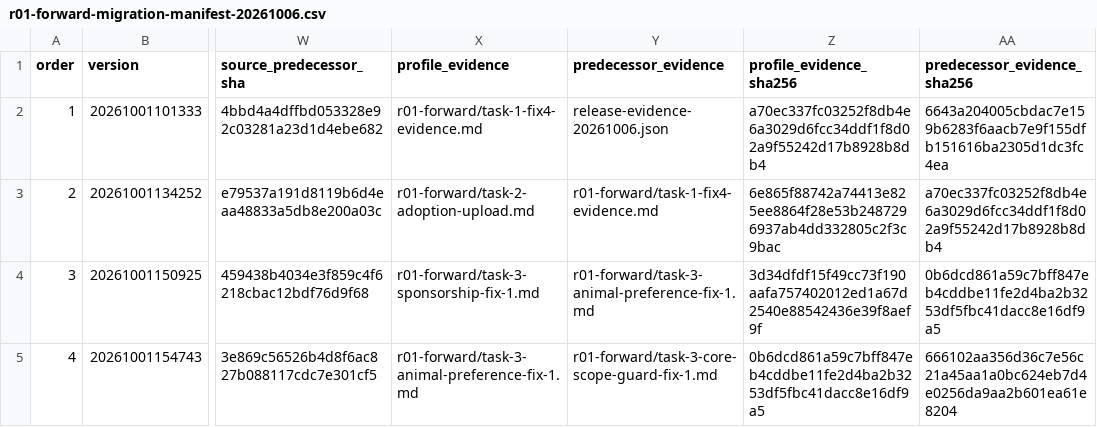
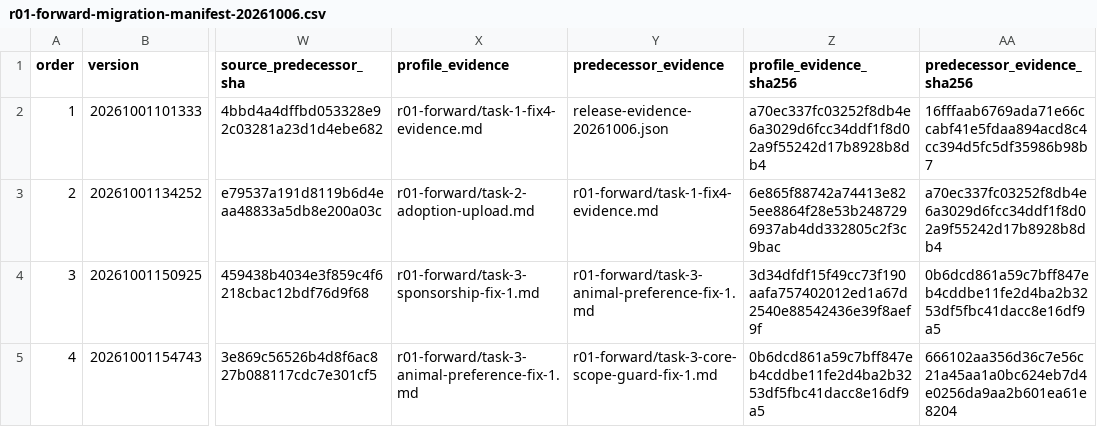
Before and after one commit to YNWAforever/hkscda, a CSV file: docs/evidence/audit-remediation-20260927/r01-forward-migration-manifest-20261006.csv, drawn as a sheet; only a part is shown, gaps mark what is left out; the diff names each change by its address in the sheet, - before the commit and + after, or states it on an @@ line.

```diff
--- a/docs/evidence/audit-remediation-20260927/r01-forward-migration-manifest-20261006.csv
+++ b/docs/evidence/audit-remediation-20260927/r01-forward-migration-manifest-20261006.csv
-AA2 (predecessor_evidence_sha256): 6643a204005cbdac7e159b6283f6aacb7e9f155dfb151616ba2305d1dc3fc4ea
+AA2 (predecessor_evidence_sha256): 16fffaab6769ada71e66ccabf41e5fdaa894acd8c4cc394d5fc5df35986b98b7
```
Also changed, not shown: docs/evidence/audit-remediation-20260927/r01-source-ci-disposition-20261006.csv, docs/evidence/audit-remediation-20260927/tracker.csv, 6 other files.
